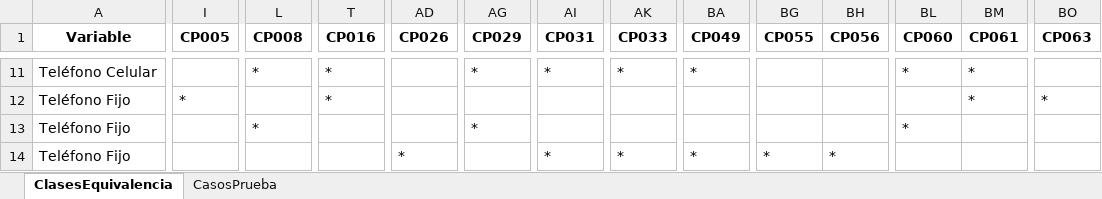
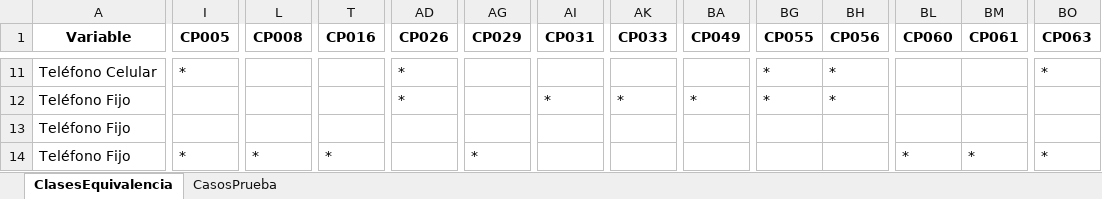
Before and after one commit to iZackk26/Equivalence-Classes-Script, an Excel workbook: formulario_casos_prueba.xlsx, sheet ClasesEquivalencia, drawn as a sheet; only a part is shown, gaps mark what is left out; values as stored, in another font and other column widths than the file's, no borders; removed rows and columns are numbered as before the commit, all else as after; rows hold the shown columns only; the diff covers the shown part only; the diff names each change by its address in the sheet, - before the commit and + after, or states it on an @@ line.

```diff
--- a/formulario_casos_prueba.xlsx (sheet ClasesEquivalencia)
+++ b/formulario_casos_prueba.xlsx (sheet ClasesEquivalencia)
-I11 (CP005): (empty)
+I11 (CP005): *
-L11 (CP008): *
+L11 (CP008): (empty)
-T11 (CP016): *
+T11 (CP016): (empty)
-AD11 (CP026): (empty)
+AD11 (CP026): *
-AG11 (CP029): *
+AG11 (CP029): (empty)
-AI11 (CP031): *
+AI11 (CP031): (empty)
-AK11 (CP033): *
+AK11 (CP033): (empty)
-BA11 (CP049): *
+BA11 (CP049): (empty)
-BG11 (CP055): (empty)
+BG11 (CP055): *
-BH11 (CP056): (empty)
+BH11 (CP056): *
-BL11 (CP060): *
+BL11 (CP060): (empty)
-BM11 (CP061): *
+BM11 (CP061): (empty)
-BO11 (CP063): (empty)
+BO11 (CP063): *
-row 12: Teléfono Fijo | * |  | * |  |  |  |  |  |  |  |  | * | *
-row 13: Teléfono Fijo |  | * |  |  | * |  |  |  |  |  | *
+row 12: Teléfono Fijo |  |  |  | * |  | * | * | * | * | *
+row 13: Teléfono Fijo
-I14 (CP005): (empty)
+I14 (CP005): *
-L14 (CP008): (empty)
+L14 (CP008): *
-T14 (CP016): (empty)
+T14 (CP016): *
-AD14 (CP026): *
+AD14 (CP026): (empty)
-AG14 (CP029): (empty)
+AG14 (CP029): *
-AI14 (CP031): *
+AI14 (CP031): (empty)
-AK14 (CP033): *
+AK14 (CP033): (empty)
-BA14 (CP049): *
+BA14 (CP049): (empty)
-BG14 (CP055): *
+BG14 (CP055): (empty)
-BH14 (CP056): *
+BH14 (CP056): (empty)
-BL14 (CP060): (empty)
+BL14 (CP060): *
-BM14 (CP061): (empty)
+BM14 (CP061): *
-BO14 (CP063): (empty)
+BO14 (CP063): *
```
Also changed, not shown: 10 added rows, 10 removed rows and 542 edited cells elsewhere in this sheet, sheet CasosPrueba, 2 other files.
